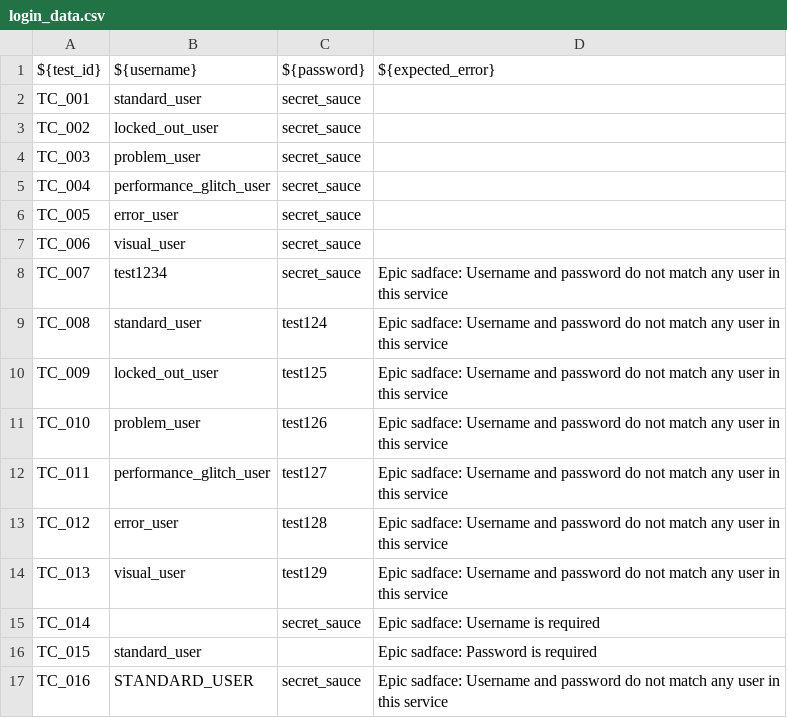
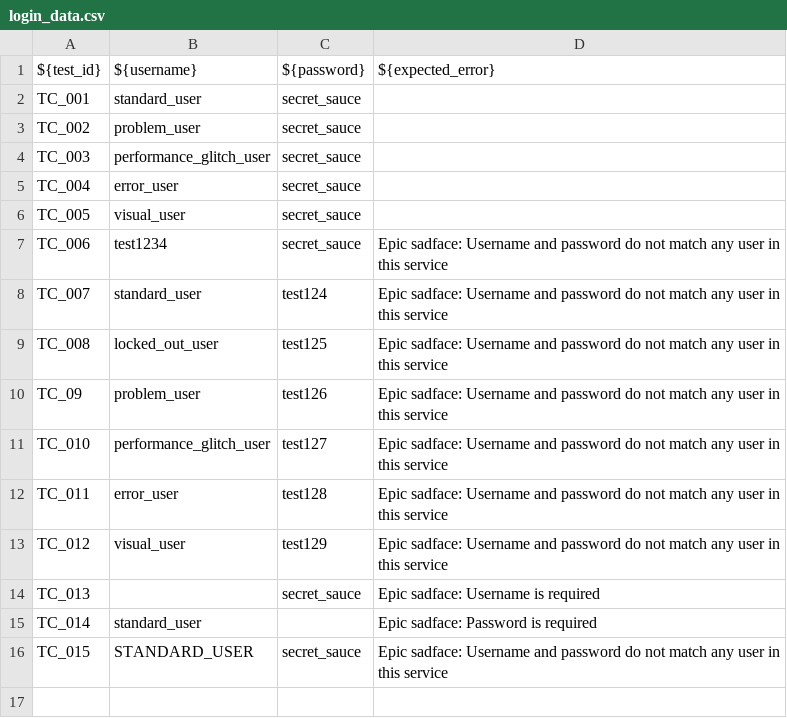
Before and after one commit to rattikarnpharakarn/saucedemo-robot-framework-tests, a CSV file: data/login_data.csv, drawn as a sheet.

```diff
--- a/data/login_data.csv
+++ b/data/login_data.csv
@@ -2,16 +2,15 @@ ${test_id},${username},${password},${expected_error}
 TC_001,standard_user,secret_sauce,
-TC_002,locked_out_user,secret_sauce,
-TC_003,problem_user,secret_sauce,
-TC_004,performance_glitch_user,secret_sauce,
-TC_005,error_user,secret_sauce,
-TC_006,visual_user,secret_sauce,
-TC_007,test1234,secret_sauce,Epic sadface: Username and password do not match any user in this service
-TC_008,standard_user,test124,Epic sadface: Username and password do not match any user in this service
-TC_009,locked_out_user,test125,Epic sadface: Username and password do not match any user in this service
-TC_010,problem_user,test126,Epic sadface: Username and password do not match any user in this service
-TC_011,performance_glitch_user,test127,Epic sadface: Username and password do not match any user in this service
-TC_012,error_user,test128,Epic sadface: Username and password do not match any user in this service
-TC_013,visual_user,test129,Epic sadface: Username and password do not match any user in this service
-TC_014,,secret_sauce,Epic sadface: Username is required
-TC_015,standard_user,,Epic sadface:  Password is required
-TC_016,STANDARD_USER,secret_sauce,Epic sadface: Username and password do not match any user in this service
+TC_002,problem_user,secret_sauce,
+TC_003,performance_glitch_user,secret_sauce,
+TC_004,error_user,secret_sauce,
+TC_005,visual_user,secret_sauce,
+TC_006,test1234,secret_sauce,Epic sadface: Username and password do not match any user in this service
+TC_007,standard_user,test124,Epic sadface: Username and password do not match any user in this service
+TC_008,locked_out_user,test125,Epic sadface: Username and password do not match any user in this service
+TC_09,problem_user,test126,Epic sadface: Username and password do not match any user in this service
+TC_010,performance_glitch_user,test127,Epic sadface: Username and password do not match any user in this service
+TC_011,error_user,test128,Epic sadface: Username and password do not match any user in this service
+TC_012,visual_user,test129,Epic sadface: Username and password do not match any user in this service
+TC_013,,secret_sauce,Epic sadface: Username is required
+TC_014,standard_user,,Epic sadface:  Password is required
+TC_015,STANDARD_USER,secret_sauce,Epic sadface: Username and password do not match any user in this service
```
Also changed, not shown: 3 other files.
